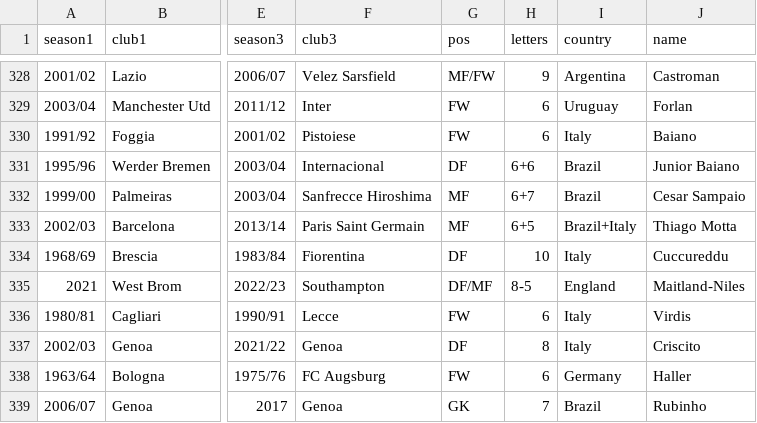
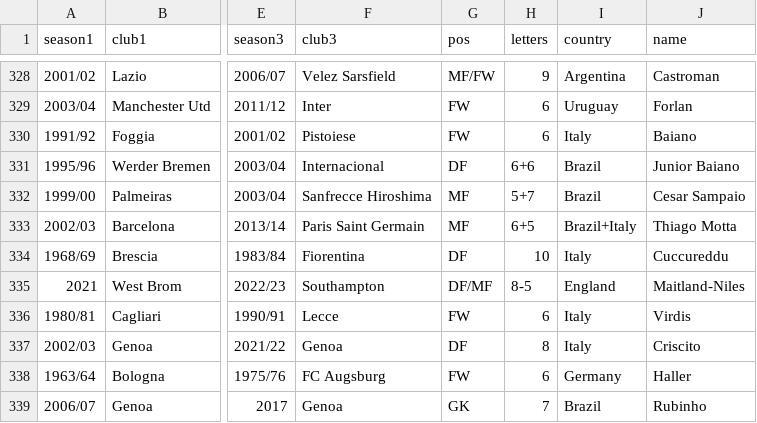
Before and after one commit to vitus81/transferl, a CSV file: lst.csv, drawn as a sheet; only a part is shown, gaps mark what is left out; the diff names each change by its address in the sheet, - before the commit and + after, or states it on an @@ line.

Commit message:
Update lst.csv

```diff
--- a/lst.csv
+++ b/lst.csv
-H332 (letters): 6+7
+H332 (letters): 5+7
```
